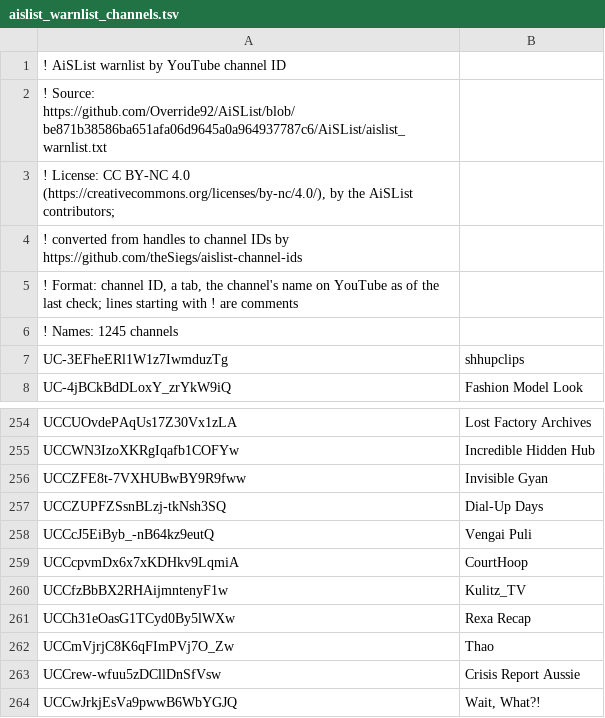
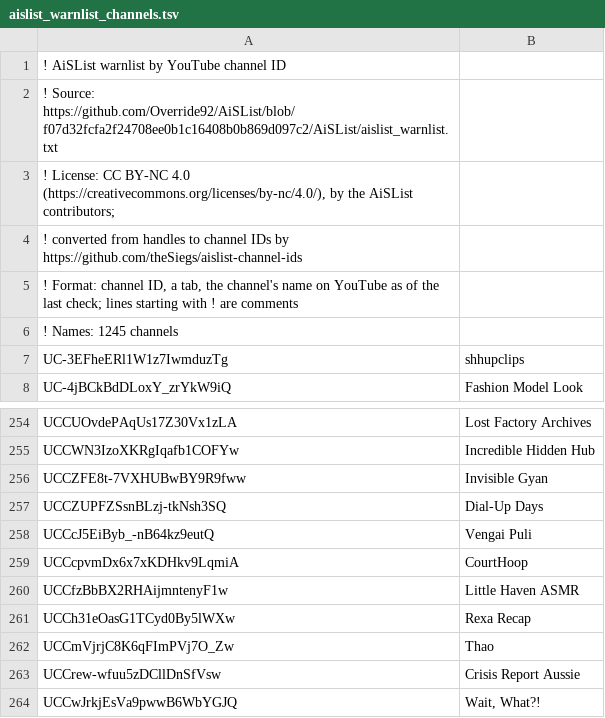
Before and after one commit to theSiegs/aislist-channel-ids, a TSV file: lists/aislist_warnlist_channels.tsv, drawn as a sheet; only a part is shown, gaps mark what is left out.

```diff
--- a/lists/aislist_warnlist_channels.tsv
+++ b/lists/aislist_warnlist_channels.tsv
@@ -1,3 +1,3 @@
 ! AiSList warnlist by YouTube channel ID
-! Source: https://github.com/Override92/AiSList/blob/be871b38586ba651afa06d9645a0a964937787c6/AiSList/aislist_warnlist.txt
+! Source: https://github.com/Override92/AiSList/blob/f07d32fcfa2f24708ee0b1c16408b0b869d097c2/AiSList/aislist_warnlist.txt
 ! License: CC BY-NC 4.0 (https://creativecommons.org/licenses/by-nc/4.0/), by the AiSList contributors;
@@ -259,3 +259,3 @@ UCCcJ5EiByb_-nB64kz9eutQ	Vengai Puli
 UCCcpvmDx6x7xKDHkv9LqmiA	CourtHoop
-UCCfzBbBX2RHAijmntenyF1w	Kulitz_TV
+UCCfzBbBX2RHAijmntenyF1w	Little Haven ASMR
 UCCh31eOasG1TCyd0By5lWXw	Rexa Recap
```
Also changed, not shown: 8 other files.
